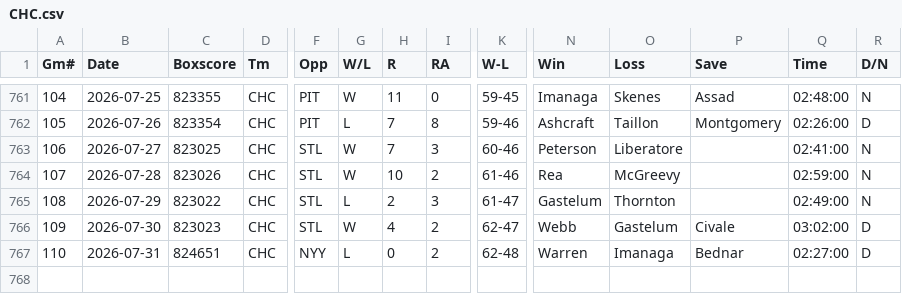
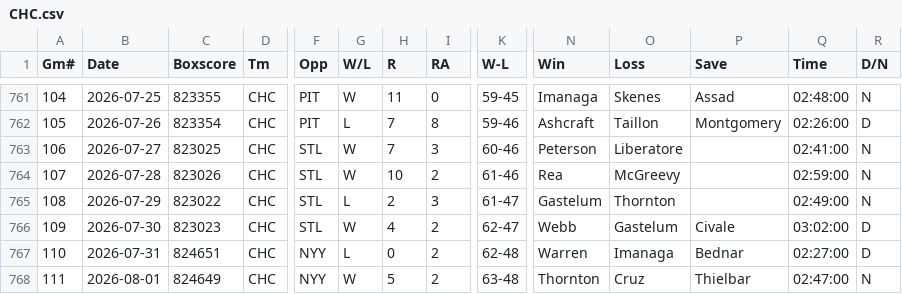
Before and after one commit to ironmanics/mlb-data, a CSV file: data/gamelogs/CHC.csv, drawn as a sheet; only a part is shown, gaps mark what is left out; rows hold the shown columns only; the diff names each change by its address in the sheet, - before the commit and + after, or states it on an @@ line.

Commit message:
Add 1 game(s) for CHC — 2026-08-02

```diff
--- a/data/gamelogs/CHC.csv
+++ b/data/gamelogs/CHC.csv
+row 768: 111 | 2026-08-01 | 824649 | CHC | NYY | W | 5 | 2 | 63-48 | Thornton | Cruz | Thielbar | 02:47:00 | N
```
